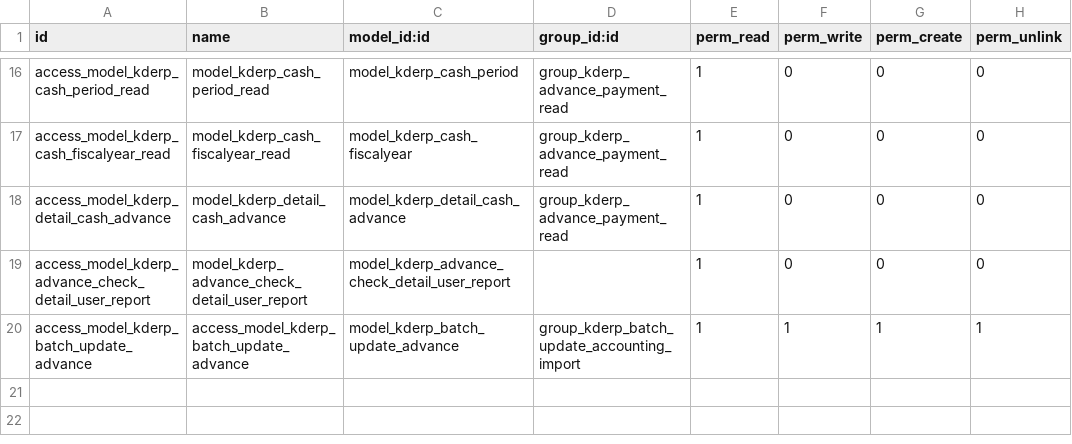
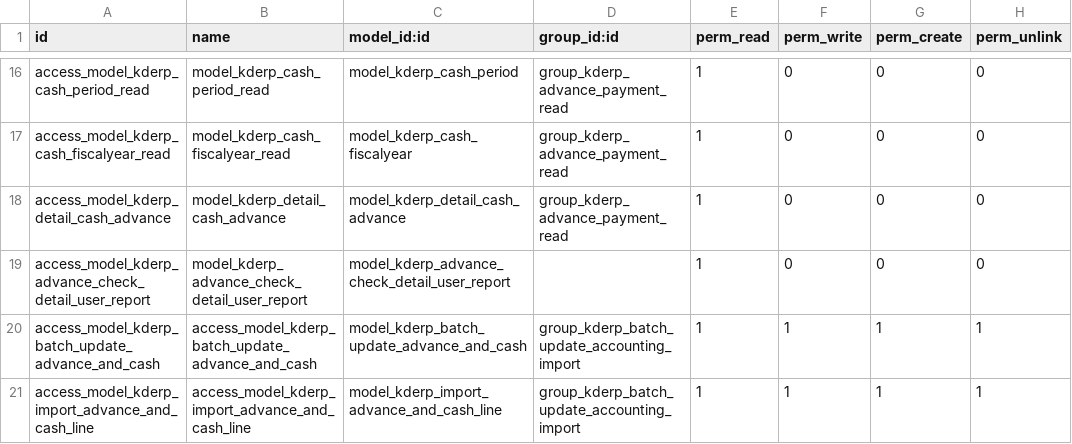
Before and after one commit to thanhacun/openerp7, a CSV file: src/kderp_advance_payment/security/ir.model.access.csv, drawn as a sheet; only a part is shown, gaps mark what is left out.

Commit message:
[IMP]Sua lai model trong group

```diff
--- a/src/kderp_advance_payment/security/ir.model.access.csv
+++ b/src/kderp_advance_payment/security/ir.model.access.csv
@@ -19,2 +19,3 @@ access_model_kderp_detail_cash_advance,model_kderp_detail_cash_advance,model_kde
 access_model_kderp_advance_check_detail_user_report,model_kderp_advance_check_detail_user_report,model_kderp_advance_check_detail_user_report,,1,0,0,0
-access_model_kderp_batch_update_advance,access_model_kderp_batch_update_advance,model_kderp_batch_update_advance,group_kderp_batch_update_accounting_import,1,1,1,1
+access_model_kderp_batch_update_advance_and_cash,access_model_kderp_batch_update_advance_and_cash,model_kderp_batch_update_advance_and_cash,group_kderp_batch_update_accounting_import,1,1,1,1
+access_model_kderp_import_advance_and_cash_line,access_model_kderp_import_advance_and_cash_line,model_kderp_import_advance_and_cash_line,group_kderp_batch_update_accounting_import,1,1,1,1
```
